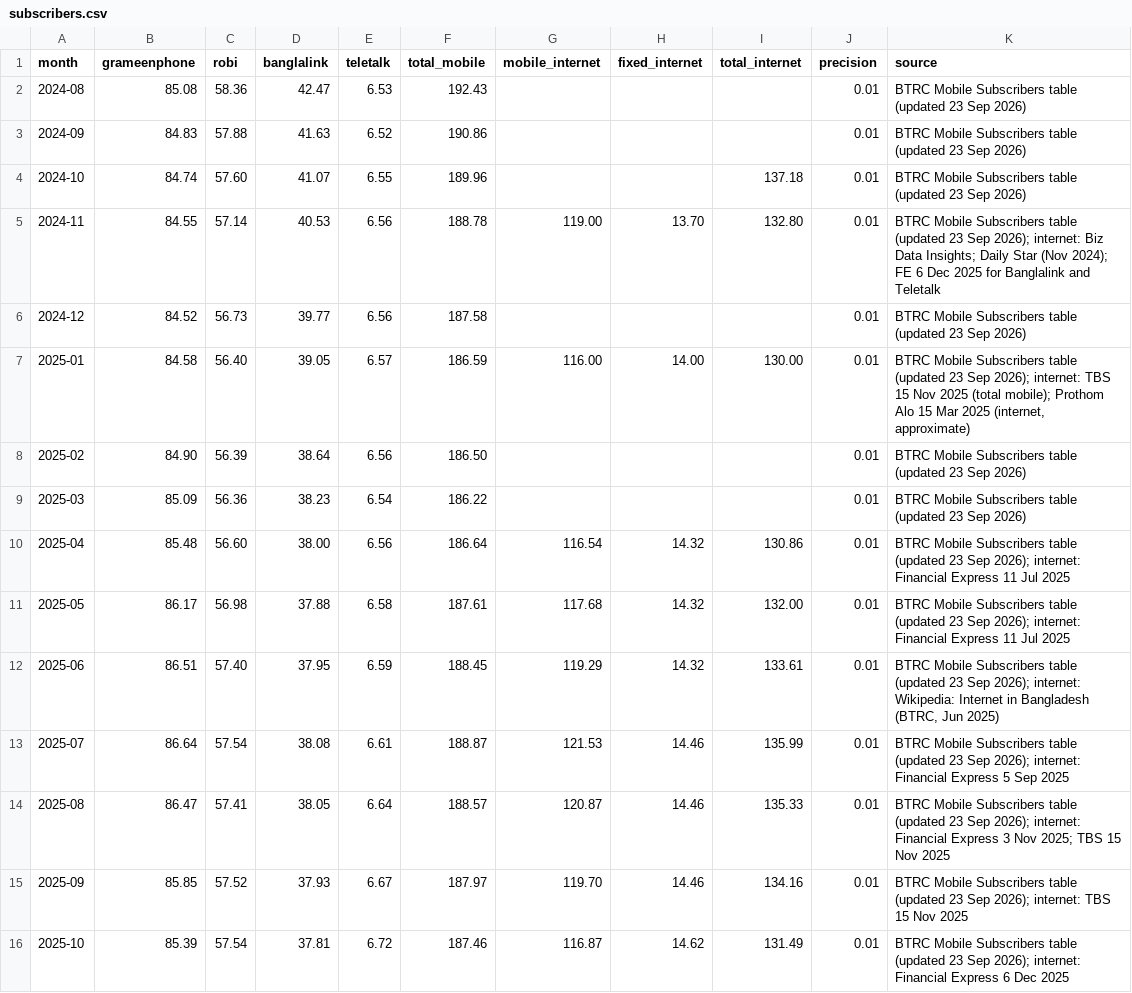
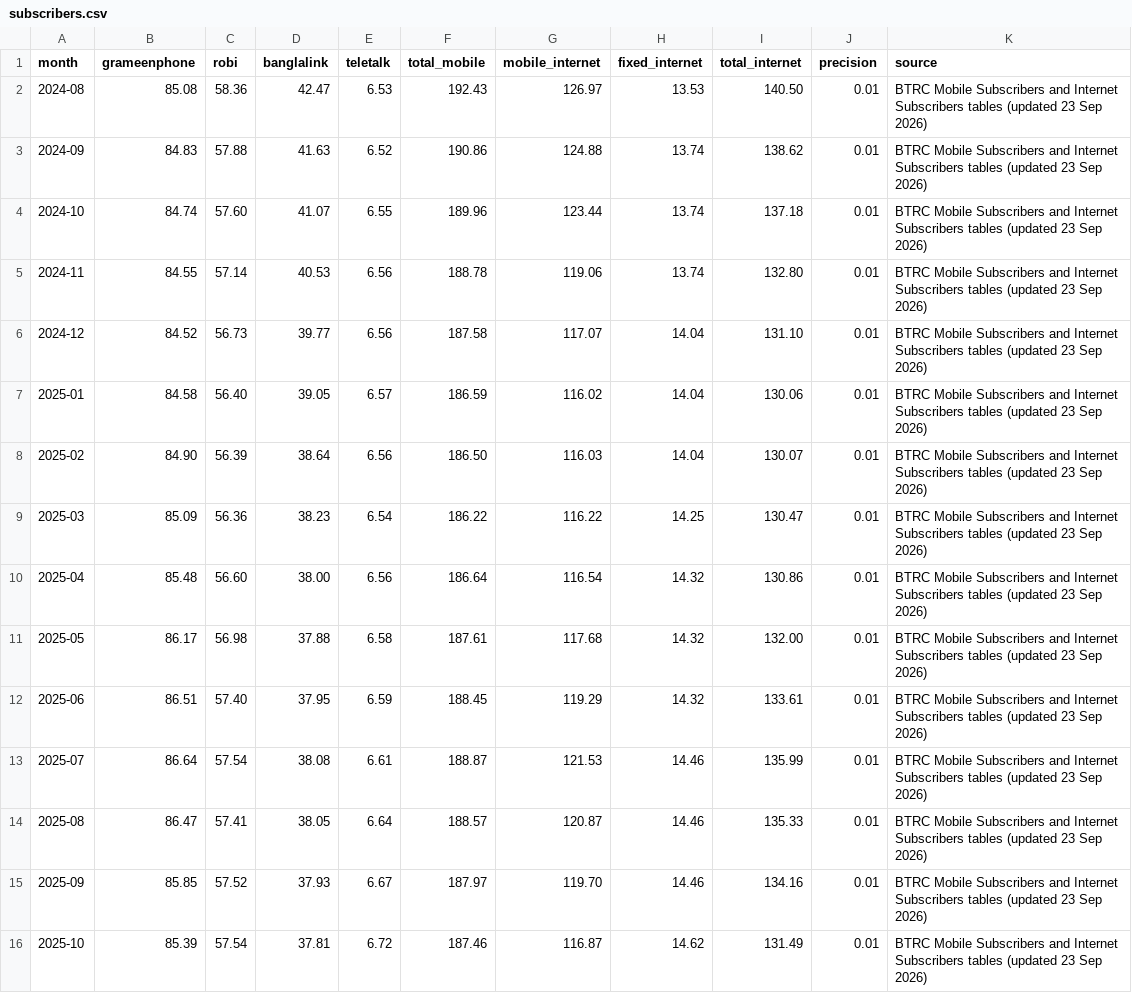
Before and after one commit to imtiaz99000/Portfolio-site, a CSV file: _build/bd-telecom/subscribers.csv, drawn as a sheet; only a part is shown; the diff covers the shown part only.

```diff
--- a/_build/bd-telecom/subscribers.csv
+++ b/_build/bd-telecom/subscribers.csv
@@ -1,16 +1,16 @@
 month,grameenphone,robi,banglalink,teletalk,total_mobile,mobile_internet,fixed_internet,total_internet,precision,source
-2024-08,85.08,58.36,42.47,6.53,192.43,,,,0.01,BTRC Mobile Subscribers table (updated 23 Sep 2026)
-2024-09,84.83,57.88,41.63,6.52,190.86,,,,0.01,BTRC Mobile Subscribers table (updated 23 Sep 2026)
-2024-10,84.74,57.60,41.07,6.55,189.96,,,137.18,0.01,BTRC Mobile Subscribers table (updated 23 Sep 2026)
-2024-11,84.55,57.14,40.53,6.56,188.78,119.00,13.70,132.80,0.01,BTRC Mobile Subscribers table (updated 23 Sep 2026); internet: Biz Data Insights; Daily Star (Nov 2024); FE 6 Dec 2025 for Banglalink and Teletalk
-2024-12,84.52,56.73,39.77,6.56,187.58,,,,0.01,BTRC Mobile Subscribers table (updated 23 Sep 2026)
-2025-01,84.58,56.40,39.05,6.57,186.59,116.00,14.00,130.00,0.01,"BTRC Mobile Subscribers table (updated 23 Sep 2026); internet: TBS 15 Nov 2025 (total mobile); Prothom Alo 15 Mar 2025 (internet, approximate)"
-2025-02,84.90,56.39,38.64,6.56,186.50,,,,0.01,BTRC Mobile Subscribers table (updated 23 Sep 2026)
-2025-03,85.09,56.36,38.23,6.54,186.22,,,,0.01,BTRC Mobile Subscribers table (updated 23 Sep 2026)
-2025-04,85.48,56.60,38.00,6.56,186.64,116.54,14.32,130.86,0.01,BTRC Mobile Subscribers table (updated 23 Sep 2026); internet: Financial Express 11 Jul 2025
-2025-05,86.17,56.98,37.88,6.58,187.61,117.68,14.32,132.00,0.01,BTRC Mobile Subscribers table (updated 23 Sep 2026); internet: Financial Express 11 Jul 2025
-2025-06,86.51,57.40,37.95,6.59,188.45,119.29,14.32,133.61,0.01,"BTRC Mobile Subscribers table (updated 23 Sep 2026); internet: Wikipedia: Internet in Bangladesh (BTRC, Jun 2025)"
-2025-07,86.64,57.54,38.08,6.61,188.87,121.53,14.46,135.99,0.01,BTRC Mobile Subscribers table (updated 23 Sep 2026); internet: Financial Express 5 Sep 2025
-2025-08,86.47,57.41,38.05,6.64,188.57,120.87,14.46,135.33,0.01,BTRC Mobile Subscribers table (updated 23 Sep 2026); internet: Financial Express 3 Nov 2025; TBS 15 Nov 2025
-2025-09,85.85,57.52,37.93,6.67,187.97,119.70,14.46,134.16,0.01,BTRC Mobile Subscribers table (updated 23 Sep 2026); internet: TBS 15 Nov 2025
-2025-10,85.39,57.54,37.81,6.72,187.46,116.87,14.62,131.49,0.01,BTRC Mobile Subscribers table (updated 23 Sep 2026); internet: Financial Express 6 Dec 2025
+2024-08,85.08,58.36,42.47,6.53,192.43,126.97,13.53,140.50,0.01,BTRC Mobile Subscribers and Internet Subscribers tables (updated 23 Sep 2026)
+2024-09,84.83,57.88,41.63,6.52,190.86,124.88,13.74,138.62,0.01,BTRC Mobile Subscribers and Internet Subscribers tables (updated 23 Sep 2026)
+2024-10,84.74,57.60,41.07,6.55,189.96,123.44,13.74,137.18,0.01,BTRC Mobile Subscribers and Internet Subscribers tables (updated 23 Sep 2026)
+2024-11,84.55,57.14,40.53,6.56,188.78,119.06,13.74,132.80,0.01,BTRC Mobile Subscribers and Internet Subscribers tables (updated 23 Sep 2026)
+2024-12,84.52,56.73,39.77,6.56,187.58,117.07,14.04,131.10,0.01,BTRC Mobile Subscribers and Internet Subscribers tables (updated 23 Sep 2026)
+2025-01,84.58,56.40,39.05,6.57,186.59,116.02,14.04,130.06,0.01,BTRC Mobile Subscribers and Internet Subscribers tables (updated 23 Sep 2026)
+2025-02,84.90,56.39,38.64,6.56,186.50,116.03,14.04,130.07,0.01,BTRC Mobile Subscribers and Internet Subscribers tables (updated 23 Sep 2026)
+2025-03,85.09,56.36,38.23,6.54,186.22,116.22,14.25,130.47,0.01,BTRC Mobile Subscribers and Internet Subscribers tables (updated 23 Sep 2026)
+2025-04,85.48,56.60,38.00,6.56,186.64,116.54,14.32,130.86,0.01,BTRC Mobile Subscribers and Internet Subscribers tables (updated 23 Sep 2026)
+2025-05,86.17,56.98,37.88,6.58,187.61,117.68,14.32,132.00,0.01,BTRC Mobile Subscribers and Internet Subscribers tables (updated 23 Sep 2026)
+2025-06,86.51,57.40,37.95,6.59,188.45,119.29,14.32,133.61,0.01,BTRC Mobile Subscribers and Internet Subscribers tables (updated 23 Sep 2026)
+2025-07,86.64,57.54,38.08,6.61,188.87,121.53,14.46,135.99,0.01,BTRC Mobile Subscribers and Internet Subscribers tables (updated 23 Sep 2026)
+2025-08,86.47,57.41,38.05,6.64,188.57,120.87,14.46,135.33,0.01,BTRC Mobile Subscribers and Internet Subscribers tables (updated 23 Sep 2026)
+2025-09,85.85,57.52,37.93,6.67,187.97,119.70,14.46,134.16,0.01,BTRC Mobile Subscribers and Internet Subscribers tables (updated 23 Sep 2026)
+2025-10,85.39,57.54,37.81,6.72,187.46,116.87,14.62,131.49,0.01,BTRC Mobile Subscribers and Internet Subscribers tables (updated 23 Sep 2026)
```
Also changed, not shown: 16 edited cells elsewhere in this file, bd-telecom/subscribers.csv, 15 other files.
